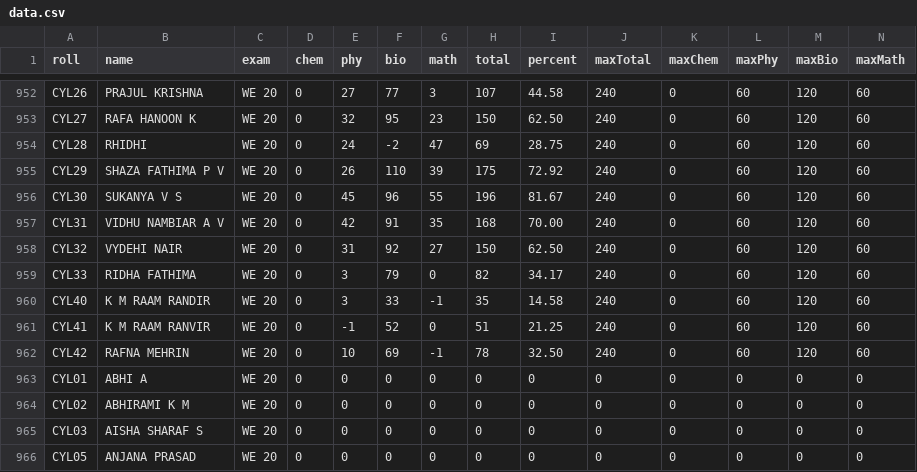
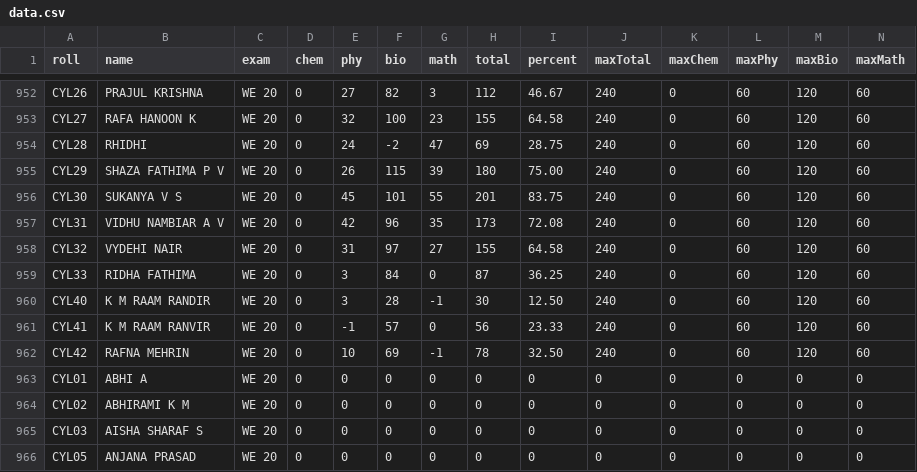
Before and after one commit to imabhishith/students-performance-tracker, a CSV file: data/data.csv, drawn as a sheet; only a part is shown, gaps mark what is left out; the diff covers the shown part only; the diff names each change by its address in the sheet, - before the commit and + after, or states it on an @@ line.

```diff
--- a/data/data.csv
+++ b/data/data.csv
-F952 (bio): 77
+F952 (bio): 82
-H952 (total): 107
+H952 (total): 112
-I952 (percent): 44.58
+I952 (percent): 46.67
-F953 (bio): 95
+F953 (bio): 100
-H953 (total): 150
+H953 (total): 155
-I953 (percent): 62.50
+I953 (percent): 64.58
-F955 (bio): 110
+F955 (bio): 115
-H955 (total): 175
+H955 (total): 180
-I955 (percent): 72.92
+I955 (percent): 75.00
-F956 (bio): 96
+F956 (bio): 101
-H956 (total): 196
+H956 (total): 201
-I956 (percent): 81.67
+I956 (percent): 83.75
-F957 (bio): 91
+F957 (bio): 96
-H957 (total): 168
+H957 (total): 173
-I957 (percent): 70.00
+I957 (percent): 72.08
-F958 (bio): 92
+F958 (bio): 97
-H958 (total): 150
+H958 (total): 155
-I958 (percent): 62.50
+I958 (percent): 64.58
-F959 (bio): 79
+F959 (bio): 84
-H959 (total): 82
+H959 (total): 87
-I959 (percent): 34.17
+I959 (percent): 36.25
-F960 (bio): 33
+F960 (bio): 28
-H960 (total): 35
+H960 (total): 30
-I960 (percent): 14.58
+I960 (percent): 12.50
-F961 (bio): 52
+F961 (bio): 57
-H961 (total): 51
+H961 (total): 56
-I961 (percent): 21.25
+I961 (percent): 23.33
```
Also changed, not shown: 30 edited cells elsewhere in this file, public/marks-data.csv.
